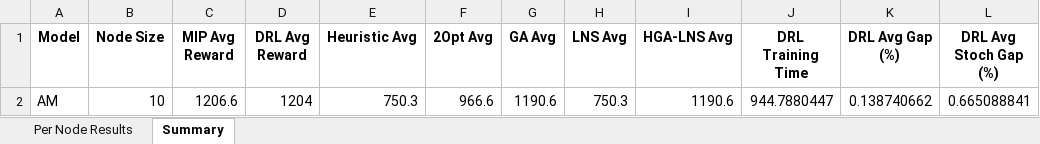
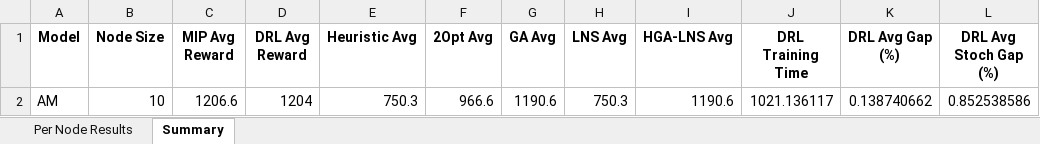
Before and after one commit to aptafur230701/Routing_Pricing_Model, an Excel workbook: results_10nodes/DRL_Routing_Summary_stochastic_sigma10%_AM.xlsx, sheet Summary, drawn as a sheet; values as stored, in another font and other column widths than the file's, no borders; the diff names each change by its address in the sheet, - before the commit and + after, or states it on an @@ line.

```diff
--- a/results_10nodes/DRL_Routing_Summary_stochastic_sigma10%_AM.xlsx (sheet Summary)
+++ b/results_10nodes/DRL_Routing_Summary_stochastic_sigma10%_AM.xlsx (sheet Summary)
-J2 (DRL Training Time): 944.7880447
+J2 (DRL Training Time): 1021.136117
-L2 (DRL Avg Stoch Gap (%)): 0.665088841
+L2 (DRL Avg Stoch Gap (%)): 0.852538586
```
Also changed, not shown: sheet Per Node Results, 12 other files.
